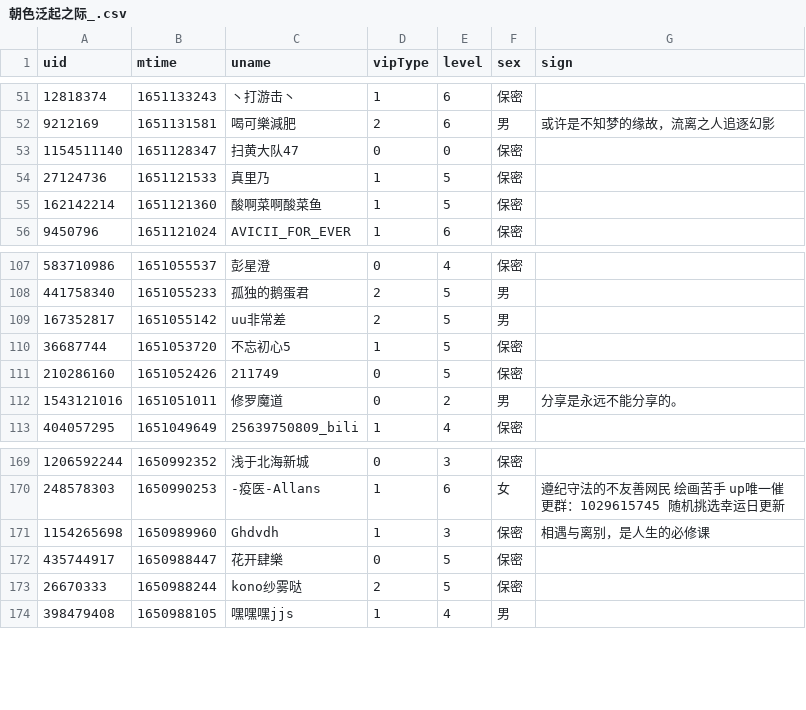
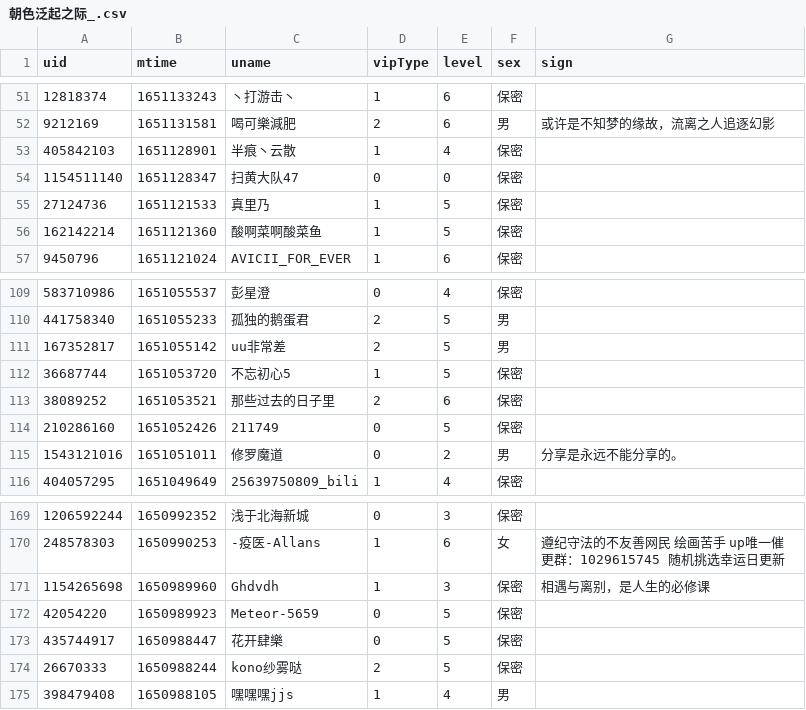
Before and after one commit to Brx86/web, a CSV file: 439916362/朝色泛起之际_.csv, drawn as a sheet; only a part is shown, gaps mark what is left out; the diff covers the shown part only.

```diff
--- a/439916362/朝色泛起之际_.csv
+++ b/439916362/朝色泛起之际_.csv
@@ -52,2 +52,3 @@ uid,mtime,uname,vipType,level,sex,sign
 9212169,1651131581,喝可樂減肥,2,6,男,或许是不知梦的缘故，流离之人追逐幻影
+405842103,1651128901,半痕丶云散,1,4,保密,
 1154511140,1651128347,扫黄大队47,0,0,保密,
@@ -110,2 +112,3 @@ uid,mtime,uname,vipType,level,sex,sign
 36687744,1651053720,不忘初心5,1,5,保密,
+38089252,1651053521,那些过去的日子里,2,6,保密,
 210286160,1651052426,211749,0,5,保密,
@@ -171,2 +171,3 @@ uid,mtime,uname,vipType,level,sex,sign
 1154265698,1650989960,Ghdvdh,1,3,保密,相遇与离别，是人生的必修课
+42054220,1650989923,Meteor-5659,0,5,保密,
 435744917,1650988447,花开肆樂,0,5,保密,
```
Also changed, not shown: 3 added rows, 6 removed rows and 1 edited cell elsewhere in this file, 172809260/晨露ZLQ.csv, 25773550/Ayatale.csv, 3 other files.
